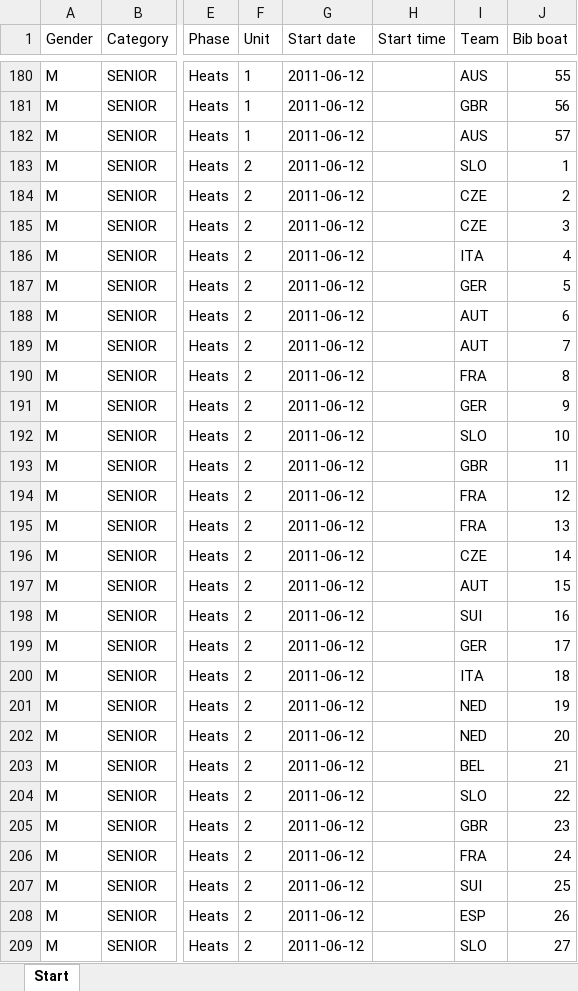
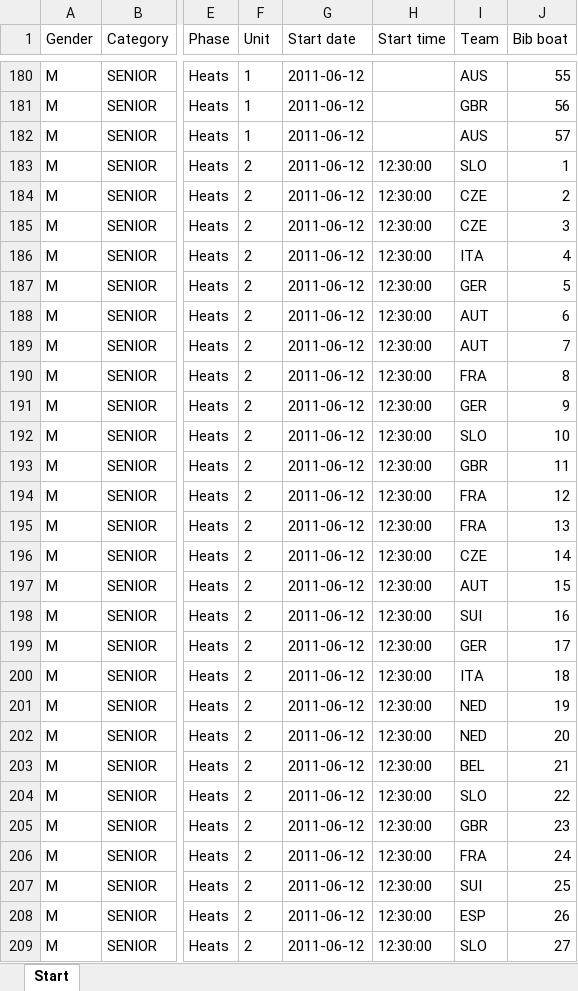
Before and after one commit to kenderfoka/race-sheets, an Excel workbook: events/Augsburg_2011_WWC/Augsburg_2011_WWC_start.xlsx, sheet Start, drawn as a sheet; only a part is shown, gaps mark what is left out; values as stored, in another font and other column widths than the file's, no borders; the diff covers the shown part only; the diff names each change by its address in the sheet, - before the commit and + after, or states it on an @@ line.

Commit message:
Augsburg_2011_WWC: RU407 run-2 heat times on 164 rows (run 1 untimed), RU408 binds quoted, row 74 CAP, rank_source wording, UNOFFICIAL note; FAIL SCHEDULE_MISSING

```diff
--- a/events/Augsburg_2011_WWC/Augsburg_2011_WWC_start.xlsx (sheet Start)
+++ b/events/Augsburg_2011_WWC/Augsburg_2011_WWC_start.xlsx (sheet Start)
-H183:H209 (Start time): (empty)
+H183:H209 (Start time): 12:30:00
```
Also changed, not shown: 138 edited cells elsewhere in this sheet, 1 other file.
